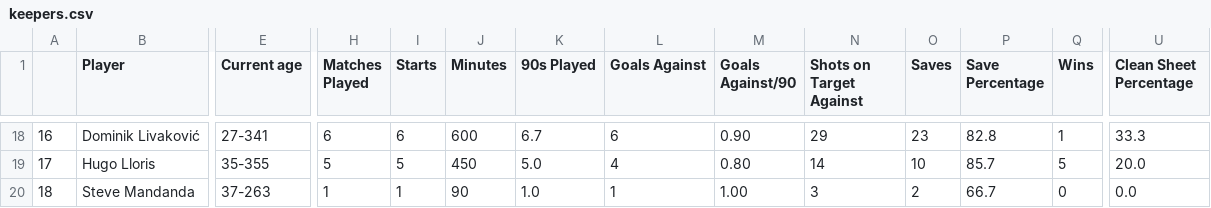
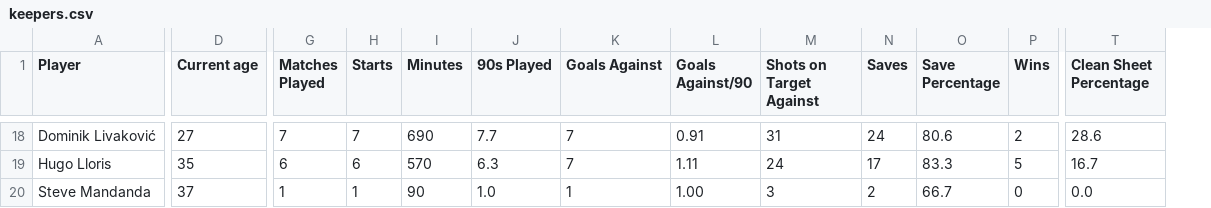
Before and after one commit to Alexx-Flores/smu_group2_project2worldcup, a CSV file: Sajid_project_2/keepers.csv, drawn as a sheet; only a part is shown, gaps mark what is left out; removed rows and columns are numbered as before the commit, all else as after; the diff covers the shown part only; the diff names each change by its address in the sheet, - before the commit and + after, or states it on an @@ line.

```diff
--- a/Sajid_project_2/keepers.csv
+++ b/Sajid_project_2/keepers.csv
-column A, rows 18-20: 16 | 17 | 18
-D18 (Current age): 27-341
+D18 (Current age): 27
-G18 (Matches Played): 6
+G18 (Matches Played): 7
-H18 (Starts): 6
+H18 (Starts): 7
-I18 (Minutes): 600
+I18 (Minutes): 690
-J18 (90s Played): 6.7
+J18 (90s Played): 7.7
-K18 (Goals Against): 6
+K18 (Goals Against): 7
-L18 (Goals Against/90): 0.90
+L18 (Goals Against/90): 0.91
-M18 (Shots on Target Against): 29
+M18 (Shots on Target Against): 31
-N18 (Saves): 23
+N18 (Saves): 24
-O18 (Save Percentage): 82.8
+O18 (Save Percentage): 80.6
-P18 (Wins): 1
+P18 (Wins): 2
-T18 (Clean Sheet Percentage): 33.3
+T18 (Clean Sheet Percentage): 28.6
-D19 (Current age): 35-355
+D19 (Current age): 35
-G19 (Matches Played): 5
+G19 (Matches Played): 6
-H19 (Starts): 5
+H19 (Starts): 6
-I19 (Minutes): 450
+I19 (Minutes): 570
-J19 (90s Played): 5.0
+J19 (90s Played): 6.3
-K19 (Goals Against): 4
+K19 (Goals Against): 7
-L19 (Goals Against/90): 0.80
+L19 (Goals Against/90): 1.11
-M19 (Shots on Target Against): 14
+M19 (Shots on Target Against): 24
-N19 (Saves): 10
+N19 (Saves): 17
-O19 (Save Percentage): 85.7
+O19 (Save Percentage): 83.3
-T19 (Clean Sheet Percentage): 20.0
+T19 (Clean Sheet Percentage): 16.7
-D20 (Current age): 37-263
+D20 (Current age): 37
```
Also changed, not shown: 67 edited cells elsewhere in this file, Sajid_project_2/players.csv, 4 other files.
